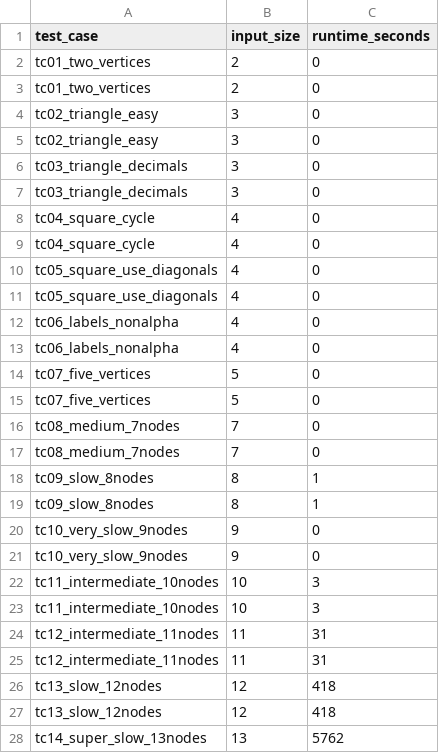
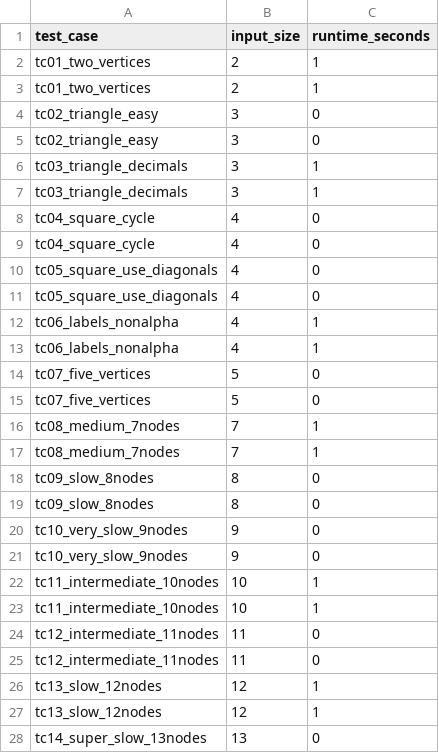
Before and after one commit to Stevedorm/CS412Final, a CSV file: exact_solution/test_cases/runtime_results.csv, drawn as a sheet; only a part is shown; the diff covers the shown part only.

Commit message:
Fixed tests to match expected output, work to both implementations for speed and correctness, greatly improved efficiency

```diff
--- a/exact_solution/test_cases/runtime_results.csv
+++ b/exact_solution/test_cases/runtime_results.csv
@@ -1,8 +1,8 @@
 test_case,input_size,runtime_seconds
-tc01_two_vertices,2,0
-tc01_two_vertices,2,0
+tc01_two_vertices,2,1
+tc01_two_vertices,2,1
 tc02_triangle_easy,3,0
 tc02_triangle_easy,3,0
-tc03_triangle_decimals,3,0
-tc03_triangle_decimals,3,0
+tc03_triangle_decimals,3,1
+tc03_triangle_decimals,3,1
 tc04_square_cycle,4,0
@@ -11,18 +11,18 @@ tc05_square_use_diagonals,4,0
 tc05_square_use_diagonals,4,0
-tc06_labels_nonalpha,4,0
-tc06_labels_nonalpha,4,0
+tc06_labels_nonalpha,4,1
+tc06_labels_nonalpha,4,1
 tc07_five_vertices,5,0
 tc07_five_vertices,5,0
-tc08_medium_7nodes,7,0
-tc08_medium_7nodes,7,0
-tc09_slow_8nodes,8,1
-tc09_slow_8nodes,8,1
+tc08_medium_7nodes,7,1
+tc08_medium_7nodes,7,1
+tc09_slow_8nodes,8,0
+tc09_slow_8nodes,8,0
 tc10_very_slow_9nodes,9,0
 tc10_very_slow_9nodes,9,0
-tc11_intermediate_10nodes,10,3
-tc11_intermediate_10nodes,10,3
-tc12_intermediate_11nodes,11,31
-tc12_intermediate_11nodes,11,31
-tc13_slow_12nodes,12,418
-tc13_slow_12nodes,12,418
-tc14_super_slow_13nodes,13,5762
+tc11_intermediate_10nodes,10,1
+tc11_intermediate_10nodes,10,1
+tc12_intermediate_11nodes,11,0
+tc12_intermediate_11nodes,11,0
+tc13_slow_12nodes,12,1
+tc13_slow_12nodes,12,1
+tc14_super_slow_13nodes,13,0
```
Also changed, not shown: 1 edited cell elsewhere in this file, 58 other files.
